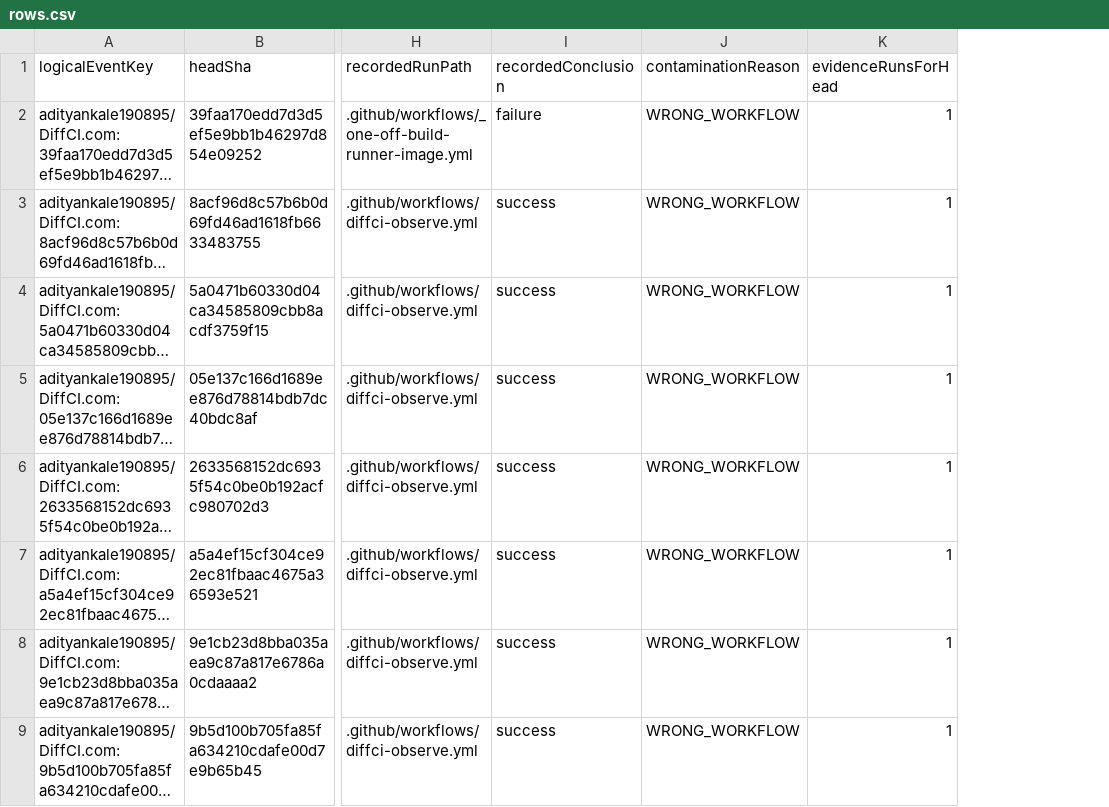
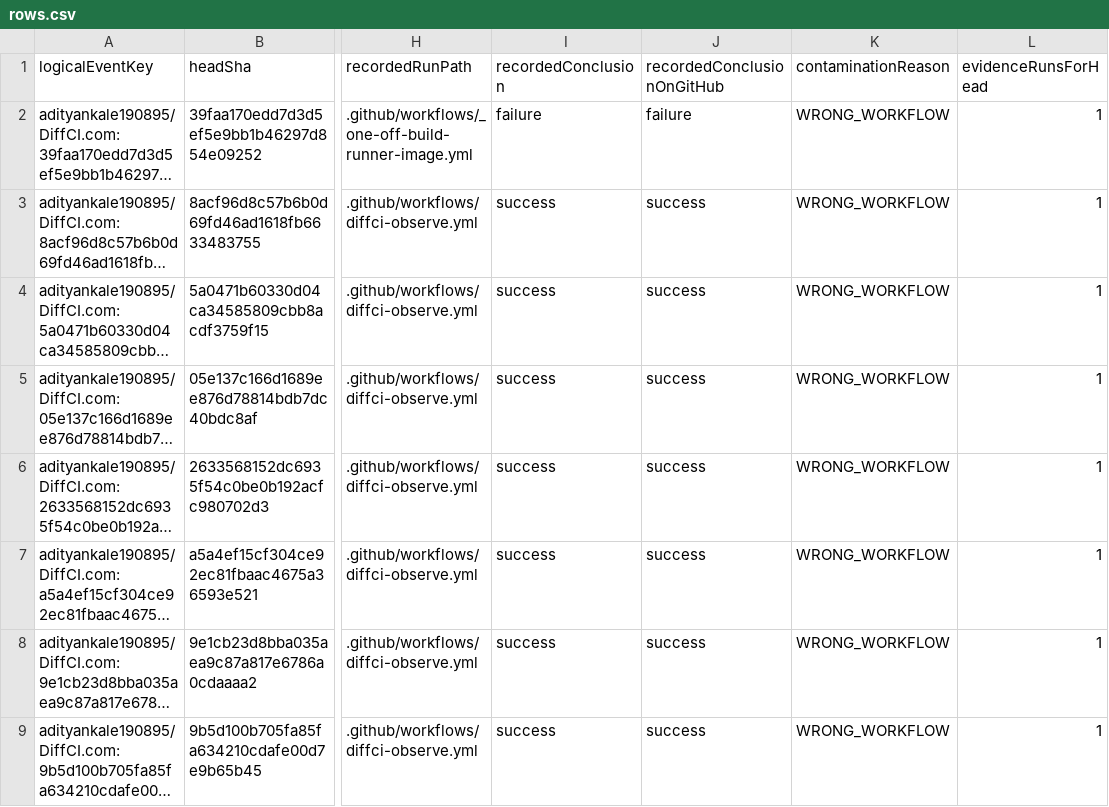
Before and after one commit to DiffCI/DiffCI.com, a CSV file: docs/evidence/retrospective-contaminated-ground-truth/adityankale190895--DiffCI.com/rows.csv, drawn as a sheet; only a part is shown, gaps mark what is left out; long unchanged cells end in …; the diff names each change by its address in the sheet, - before the commit and + after, or states it on an @@ line.

```diff
--- a/docs/evidence/retrospective-contaminated-ground-truth/adityankale190895--DiffCI.com/rows.csv
+++ b/docs/evidence/retrospective-contaminated-ground-truth/adityankale190895--DiffCI.com/rows.csv
+column J (recordedConclusionOnGitHub), rows 2-9: failure | success | success | success | success | success | success | success
```
Also changed, not shown: 9 other files.
